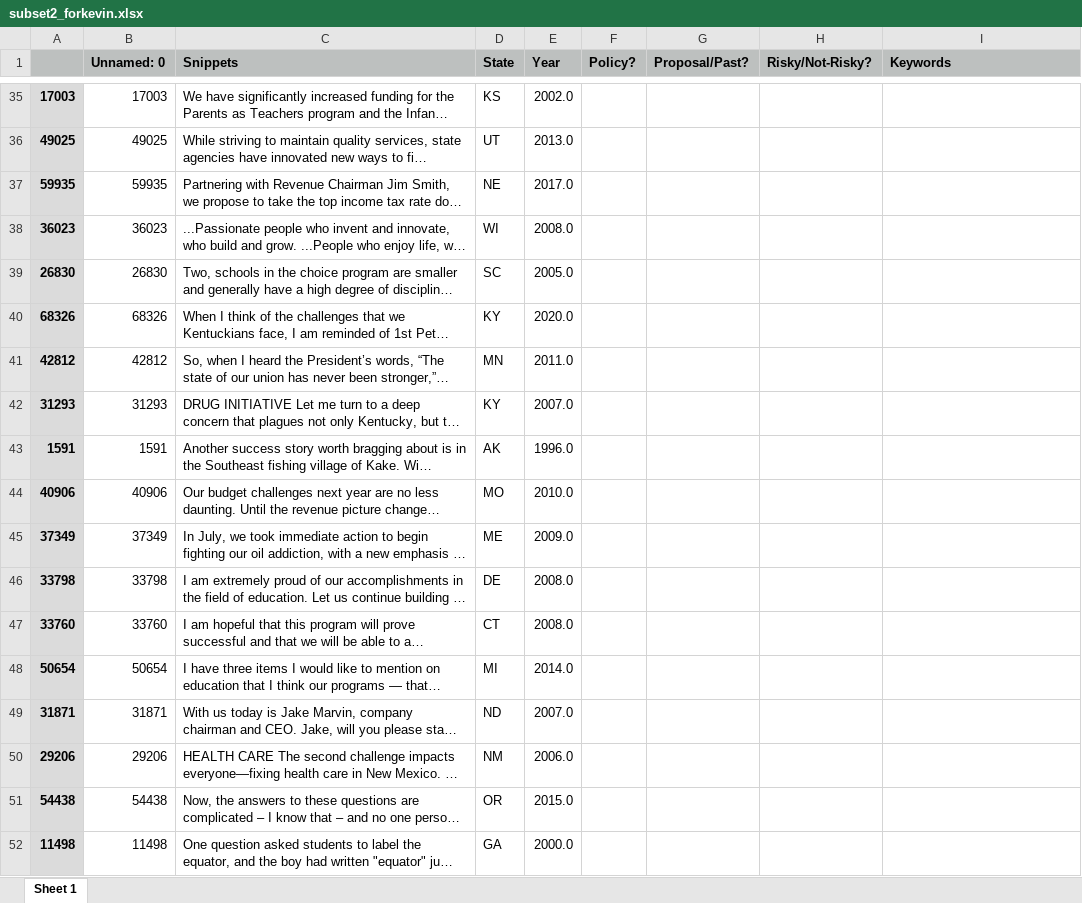
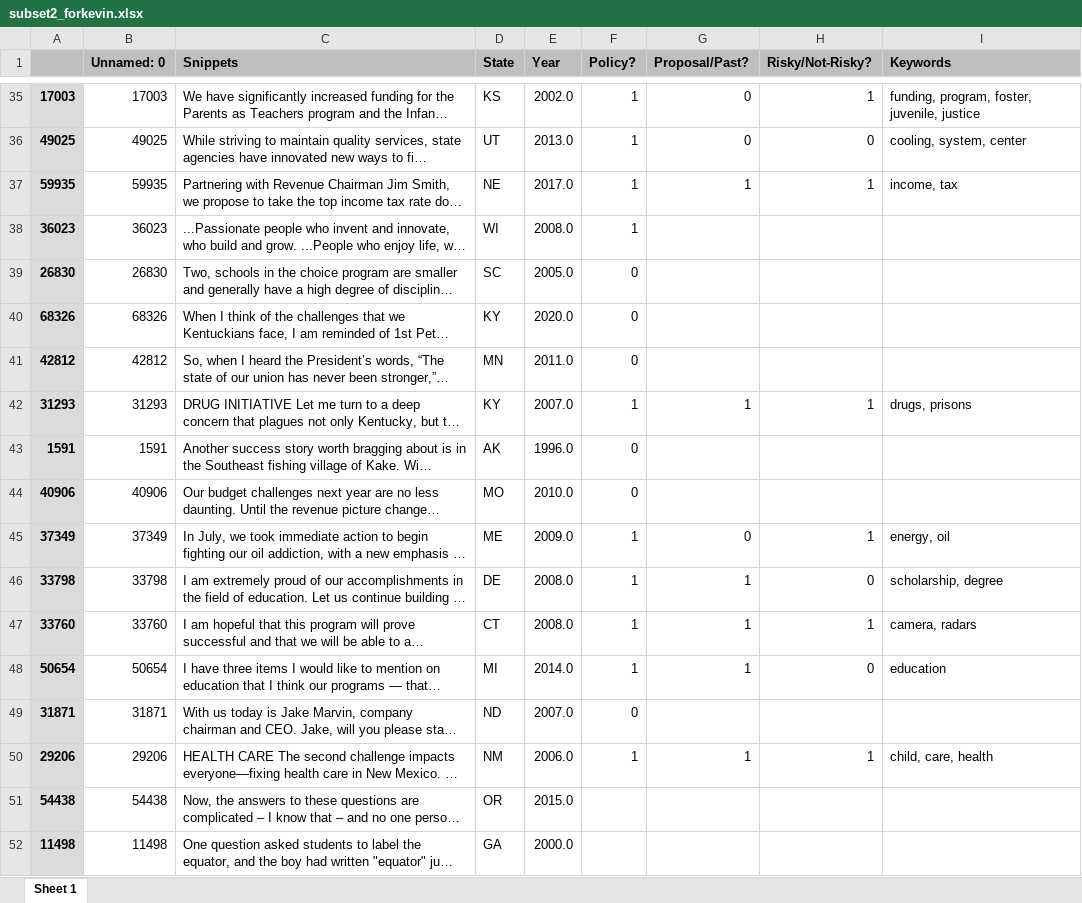
Before and after one commit to keverage-guan/RA-Work, an Excel workbook: guber/subset2_forkevin.xlsx, sheet Sheet 1, drawn as a sheet; only a part is shown, gaps mark what is left out; long unchanged cells end in …; values as stored, in another font and other column widths than the file's, no borders; the diff covers the shown part only; the diff names each change by its address in the sheet, - before the commit and + after, or states it on an @@ line.

```diff
--- a/guber/subset2_forkevin.xlsx (sheet Sheet 1)
+++ b/guber/subset2_forkevin.xlsx (sheet Sheet 1)
-F35:F38 (Policy?): (empty)
+F35:F38 (Policy?): 1
-G35:G36 (Proposal/Past?): (empty)
+G35:G36 (Proposal/Past?): 0
-H35 (Risky/Not-Risky?): (empty)
+H35 (Risky/Not-Risky?): 1
-I35 (Keywords): (empty)
+I35 (Keywords): funding, program, foster, juvenile, justice
-H36 (Risky/Not-Risky?): (empty)
+H36 (Risky/Not-Risky?): 0
-I36 (Keywords): (empty)
+I36 (Keywords): cooling, system, center
-G37 (Proposal/Past?): (empty)
+G37 (Proposal/Past?): 1
-H37 (Risky/Not-Risky?): (empty)
+H37 (Risky/Not-Risky?): 1
-I37 (Keywords): (empty)
+I37 (Keywords): income, tax
-F39:F41 (Policy?): (empty)
+F39:F41 (Policy?): 0
-F42 (Policy?): (empty)
+F42 (Policy?): 1
-G42 (Proposal/Past?): (empty)
+G42 (Proposal/Past?): 1
-H42 (Risky/Not-Risky?): (empty)
+H42 (Risky/Not-Risky?): 1
-I42 (Keywords): (empty)
+I42 (Keywords): drugs, prisons
-F43:F44 (Policy?): (empty)
+F43:F44 (Policy?): 0
-F45:F48 (Policy?): (empty)
+F45:F48 (Policy?): 1
-G45 (Proposal/Past?): (empty)
+G45 (Proposal/Past?): 0
-H45 (Risky/Not-Risky?): (empty)
+H45 (Risky/Not-Risky?): 1
-I45 (Keywords): (empty)
+I45 (Keywords): energy, oil
-G46:G48 (Proposal/Past?): (empty)
+G46:G48 (Proposal/Past?): 1
-H46 (Risky/Not-Risky?): (empty)
+H46 (Risky/Not-Risky?): 0
-I46 (Keywords): (empty)
+I46 (Keywords): scholarship, degree
-H47 (Risky/Not-Risky?): (empty)
+H47 (Risky/Not-Risky?): 1
-I47 (Keywords): (empty)
+I47 (Keywords): camera, radars
-H48 (Risky/Not-Risky?): (empty)
+H48 (Risky/Not-Risky?): 0
-I48 (Keywords): (empty)
+I48 (Keywords): education
-F49 (Policy?): (empty)
+F49 (Policy?): 0
-F50 (Policy?): (empty)
+F50 (Policy?): 1
-G50 (Proposal/Past?): (empty)
+G50 (Proposal/Past?): 1
-H50 (Risky/Not-Risky?): (empty)
+H50 (Risky/Not-Risky?): 1
-I50 (Keywords): (empty)
+I50 (Keywords): child, care, health
```
Also changed, not shown: 90 edited cells elsewhere in this sheet, 21 other files.
